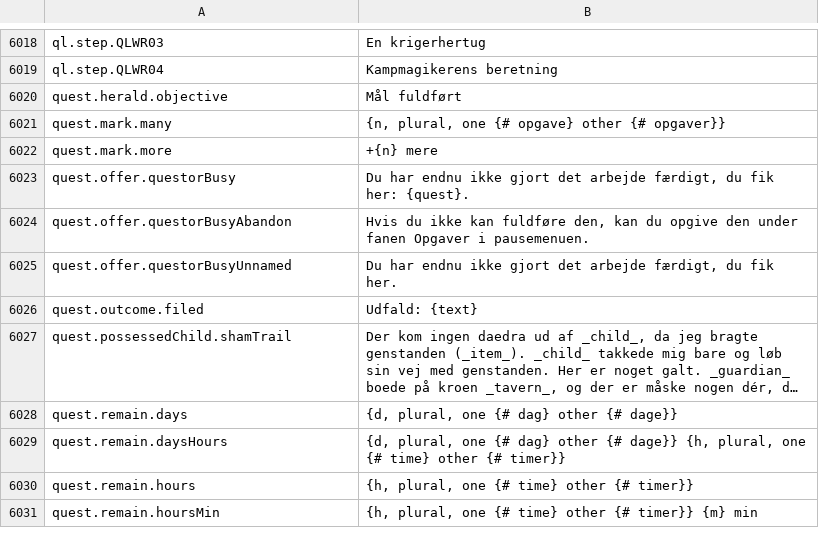
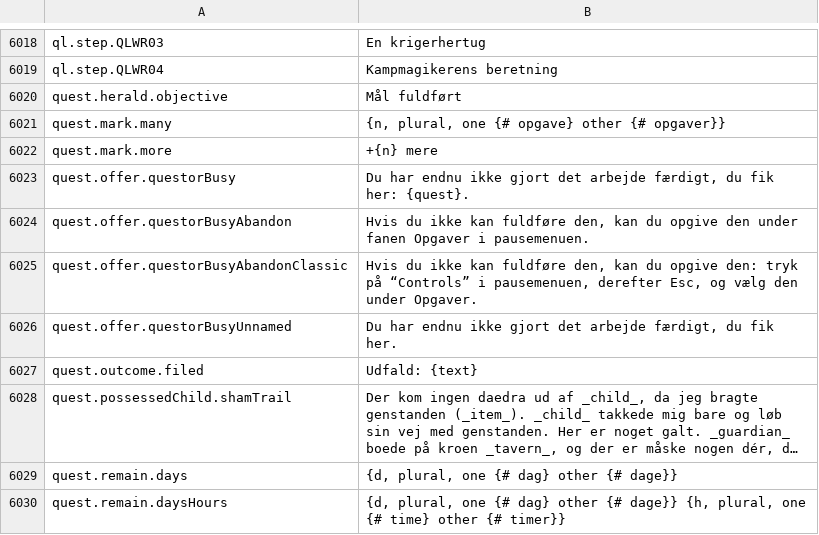
Before and after one commit to Lattymoy/daggerfall-js-source, a CSV file: locales/da/Port_Strings.csv, drawn as a sheet; only a part is shown, gaps mark what is left out; the shorter side is filled out with more unchanged rows; long unchanged cells end in ….

```diff
--- a/locales/da/Port_Strings.csv
+++ b/locales/da/Port_Strings.csv
@@ -6026,2 +6026,3 @@ quest.offer.questorBusy,"Du har endnu ikke gjort det arbejde færdigt, du fik he
 quest.offer.questorBusyAbandon,"Hvis du ikke kan fuldføre den, kan du opgive den under fanen Opgaver i pausemenuen."
+quest.offer.questorBusyAbandonClassic,"Hvis du ikke kan fuldføre den, kan du opgive den: tryk på “Controls” i pausemenuen, derefter Esc, og vælg den under Opgaver."
 quest.offer.questorBusyUnnamed,"Du har endnu ikke gjort det arbejde færdigt, du fik her."
```
Also changed, not shown: locales/bg/Port_Strings.csv, locales/de/Port_Strings.csv, 33 other files.
